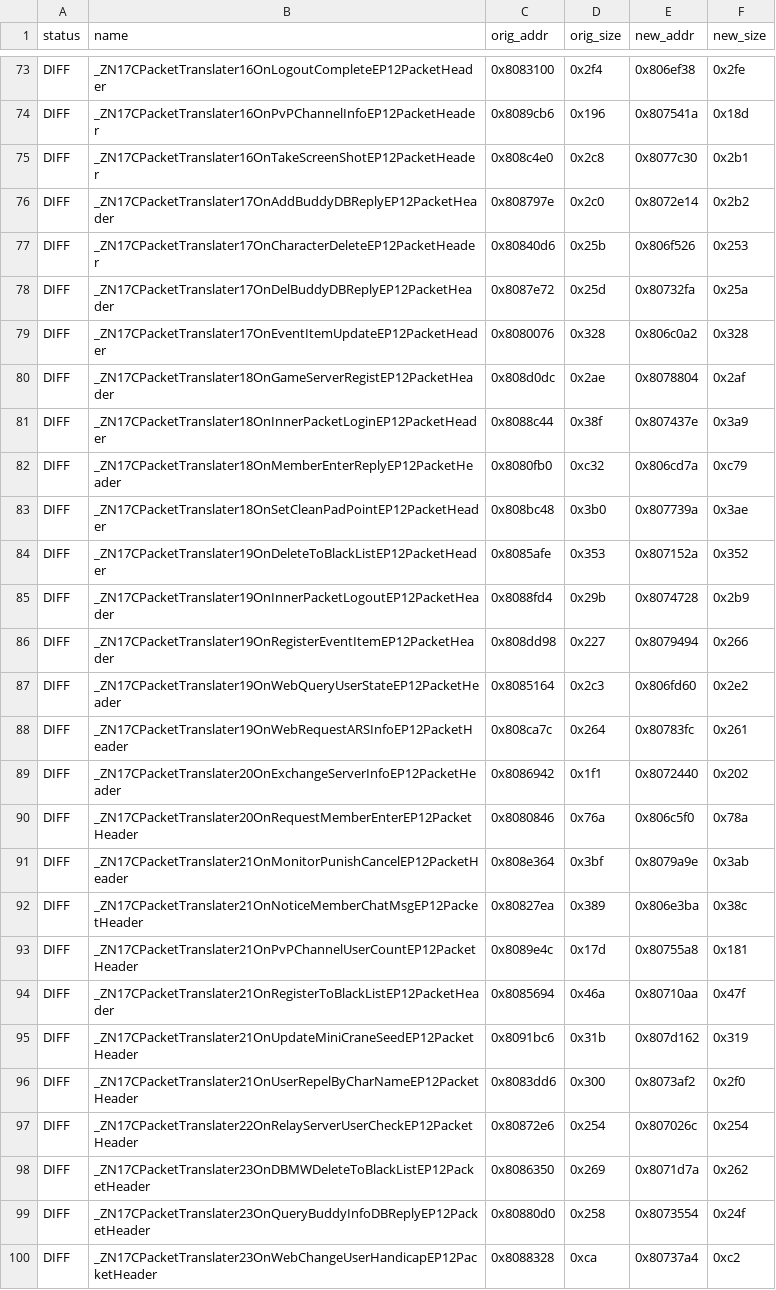
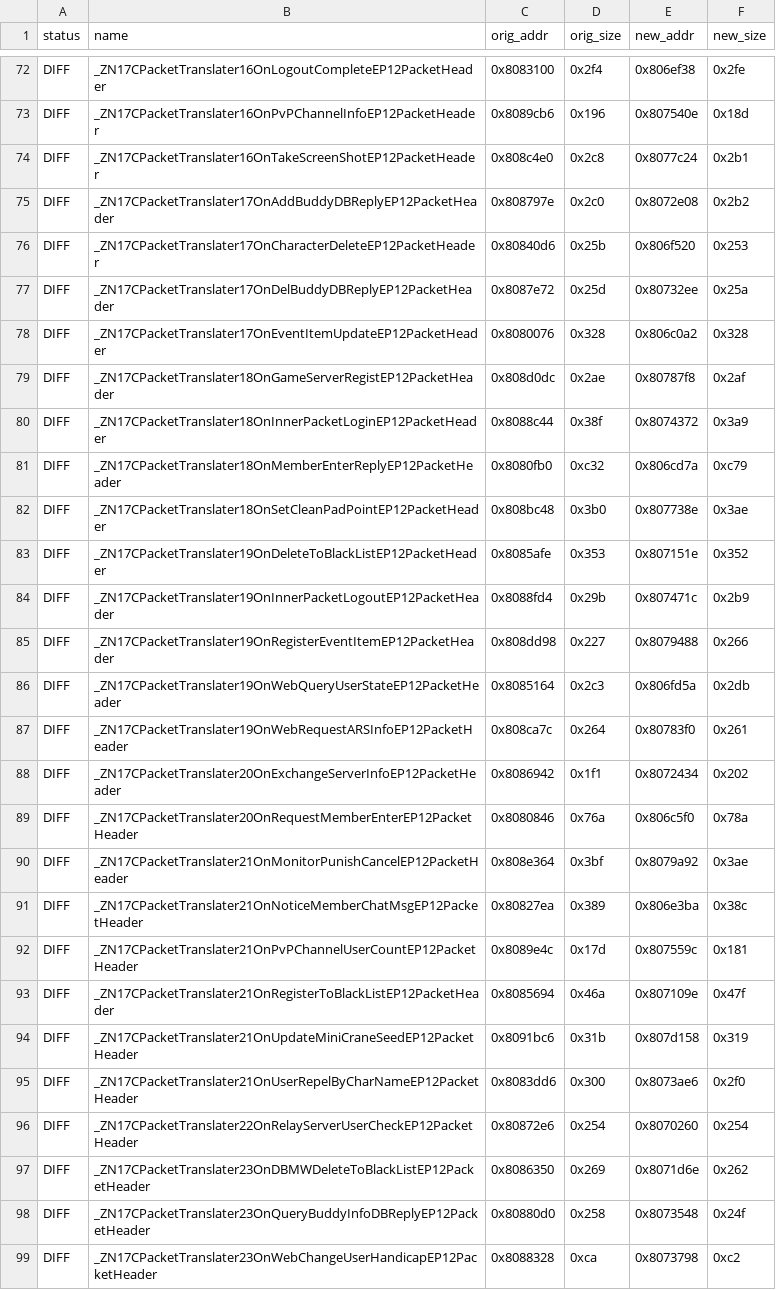
Before and after one commit to LoyieKing/dnf_workspace, a TSV file: dnf_decompile/function_reports/monitor/manifest.tsv, drawn as a sheet; only a part is shown, gaps mark what is left out; addresses are those after the commit; the diff covers the shown part only; the diff names each change by its address in the sheet, - before the commit and + after, or states it on an @@ line.

Commit message:
monitor: B 类——OnUserRepel/OnWebQueryUserState 去多余局部、OnRegisterEventItem __FUNCTION__、OnMonitorPunishCancel reply.packetSize

```diff
--- a/dnf_decompile/function_reports/monitor/manifest.tsv
+++ b/dnf_decompile/function_reports/monitor/manifest.tsv
-E73 (new_addr): 0x807541a
+E73 (new_addr): 0x807540e
-E74 (new_addr): 0x8077c30
+E74 (new_addr): 0x8077c24
-E75 (new_addr): 0x8072e14
+E75 (new_addr): 0x8072e08
-E76 (new_addr): 0x806f526
+E76 (new_addr): 0x806f520
-E77 (new_addr): 0x80732fa
+E77 (new_addr): 0x80732ee
-E79 (new_addr): 0x8078804
+E79 (new_addr): 0x80787f8
-E80 (new_addr): 0x807437e
+E80 (new_addr): 0x8074372
-E82 (new_addr): 0x807739a
+E82 (new_addr): 0x807738e
-E83 (new_addr): 0x807152a
+E83 (new_addr): 0x807151e
-E84 (new_addr): 0x8074728
+E84 (new_addr): 0x807471c
-E85 (new_addr): 0x8079494
+E85 (new_addr): 0x8079488
-E86 (new_addr): 0x806fd60
+E86 (new_addr): 0x806fd5a
-F86 (new_size): 0x2e2
+F86 (new_size): 0x2db
-E87 (new_addr): 0x80783fc
+E87 (new_addr): 0x80783f0
-E88 (new_addr): 0x8072440
+E88 (new_addr): 0x8072434
-E90 (new_addr): 0x8079a9e
+E90 (new_addr): 0x8079a92
-F90 (new_size): 0x3ab
+F90 (new_size): 0x3ae
-E92 (new_addr): 0x80755a8
+E92 (new_addr): 0x807559c
-E93 (new_addr): 0x80710aa
+E93 (new_addr): 0x807109e
-E94 (new_addr): 0x807d162
+E94 (new_addr): 0x807d158
-E95 (new_addr): 0x8073af2
+E95 (new_addr): 0x8073ae6
-E96 (new_addr): 0x807026c
+E96 (new_addr): 0x8070260
-E97 (new_addr): 0x8071d7a
+E97 (new_addr): 0x8071d6e
-E98 (new_addr): 0x8073554
+E98 (new_addr): 0x8073548
-E99 (new_addr): 0x80737a4
+E99 (new_addr): 0x8073798
```
Also changed, not shown: 1 removed row and 84 edited cells elsewhere in this file, dnf_decompile/function_reports/dbmw/manifest.tsv, 2 other files.
